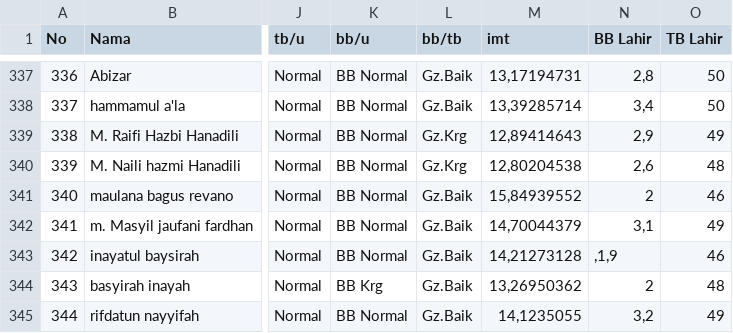
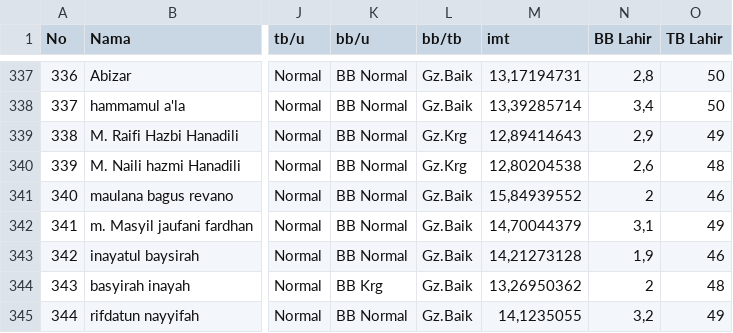
Before and after one commit to noneneedme/TA, a CSV file: dataraw.csv, drawn as a sheet; only a part is shown, gaps mark what is left out; the diff names each change by its address in the sheet, - before the commit and + after, or states it on an @@ line.

Commit message:
Update dataraw.csv

```diff
--- a/dataraw.csv
+++ b/dataraw.csv
-N343 (BB Lahir): ,1,9
+N343 (BB Lahir): 1,9
```
